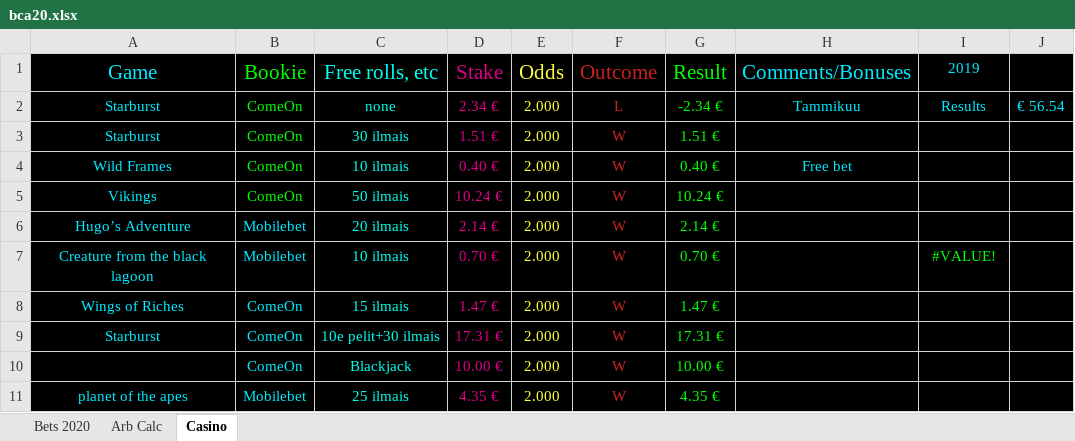
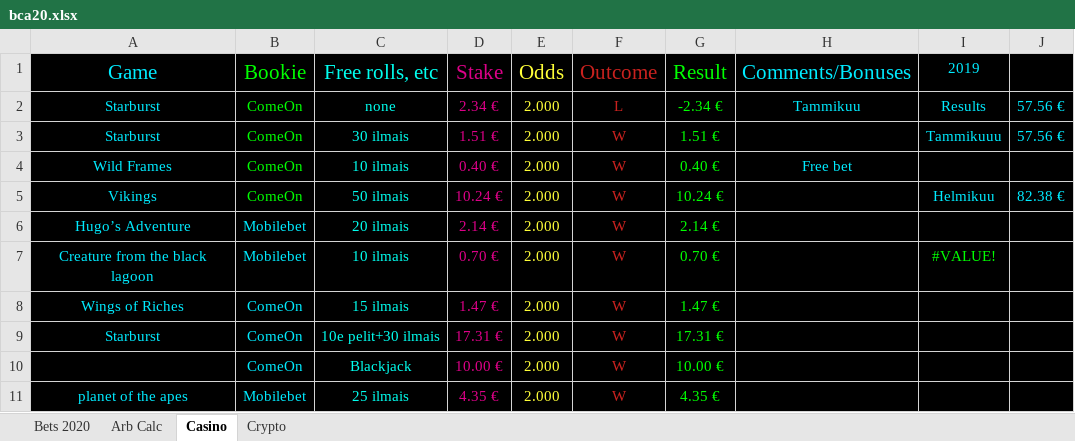
Before and after one commit to Dexcel93/betsit20, an Excel workbook: bca20.xlsx, sheet Casino, drawn as a sheet; only a part is shown; values as stored, in another font and other column widths than the file's, no borders; conditional formats not drawn; the diff covers the shown part only; the diff names each change by its address in the sheet, - before the commit and + after, or states it on an @@ line.

```diff
--- a/bca20.xlsx (sheet Casino)
+++ b/bca20.xlsx (sheet Casino)
+sheet tab: Crypto
-J2: € 56.54
+J2: 57.56 €
-I3 (2019): (empty)
+I3 (2019): Tammikuuu
-J3: (empty)
+J3: 57.56 €
-I5 (2019): (empty)
+I5 (2019): Helmikuu
-J5: (empty)
+J5: 82.38 €
```
Also changed, not shown: 13 added rows, 13 removed rows and 6 edited cells elsewhere in this sheet, sheet Bets 2020, sheet Arb Calc, formulas that keep their value, hidden cells.
